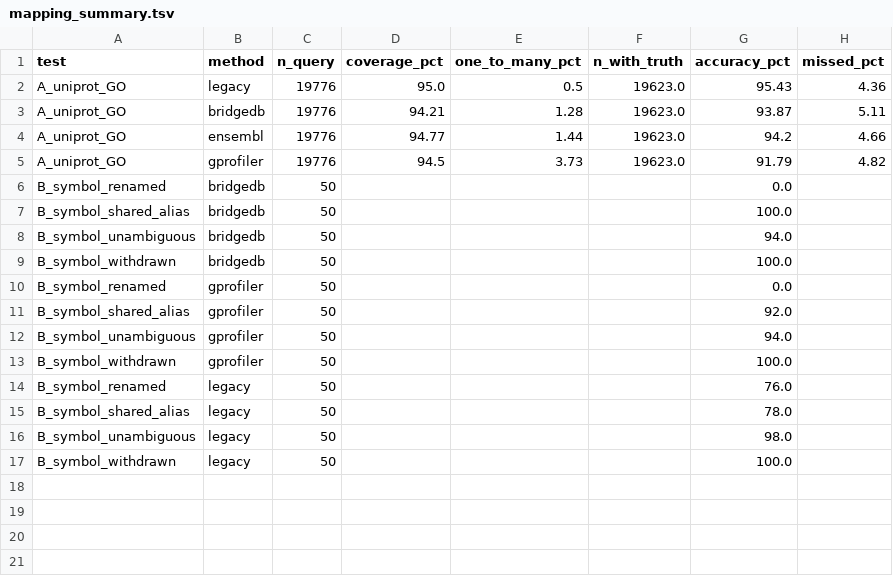
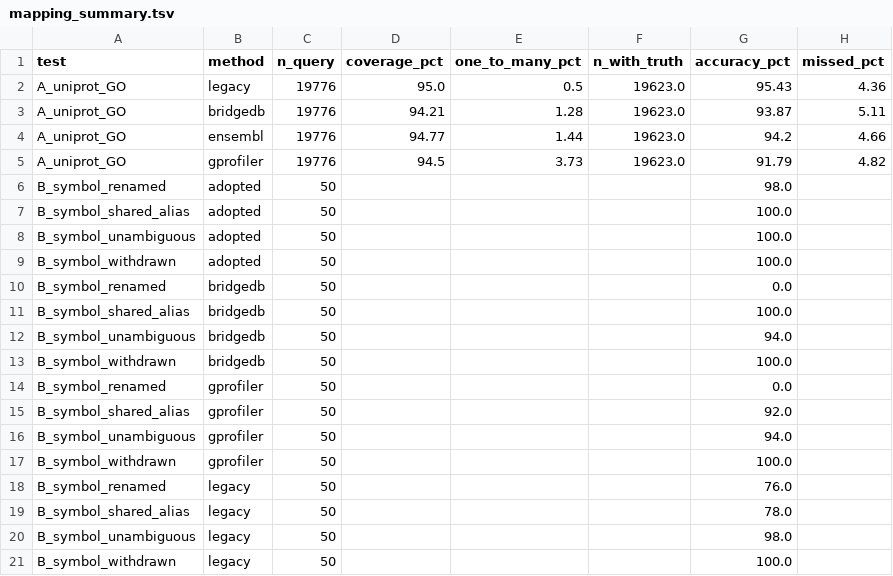
Before and after one commit to BaderLab/EnrichmentMap_monthlyGenesetBuild, a TSV file: pipeline/results/aim2/mapping/mapping_summary.tsv, drawn as a sheet.

Commit message:
Adopt mapping method: UniProt with pinned release, HGNC rescue, Compara orthologs
- translate.py: records UniProt release and full ID table per build, rescues renamed
  symbols via HGNC, refuses to guess shared aliases, keeps both genes for duplicated
  genes, re-asks UniProt for IDs missing from incomplete jobs
- orthologs.py: mouse/rat conversion with Ensembl Compara 116 instead of HomoloGene
- Snakefile: translate_go, orthologs_go, translated_go rules
- mapping benchmark: adopted method added to the 200-symbol test set
- tests for translate and orthologs

```diff
--- a/pipeline/results/aim2/mapping/mapping_summary.tsv
+++ b/pipeline/results/aim2/mapping/mapping_summary.tsv
@@ -5,2 +5,6 @@ A_uniprot_GO	ensembl	19776	94.77	1.44	19623.0	94.2	4.66
 A_uniprot_GO	gprofiler	19776	94.5	3.73	19623.0	91.79	4.82
+B_symbol_renamed	adopted	50				98.0	
+B_symbol_shared_alias	adopted	50				100.0	
+B_symbol_unambiguous	adopted	50				100.0	
+B_symbol_withdrawn	adopted	50				100.0	
 B_symbol_renamed	bridgedb	50				0.0	
```
Also changed, not shown: 8 other files.
